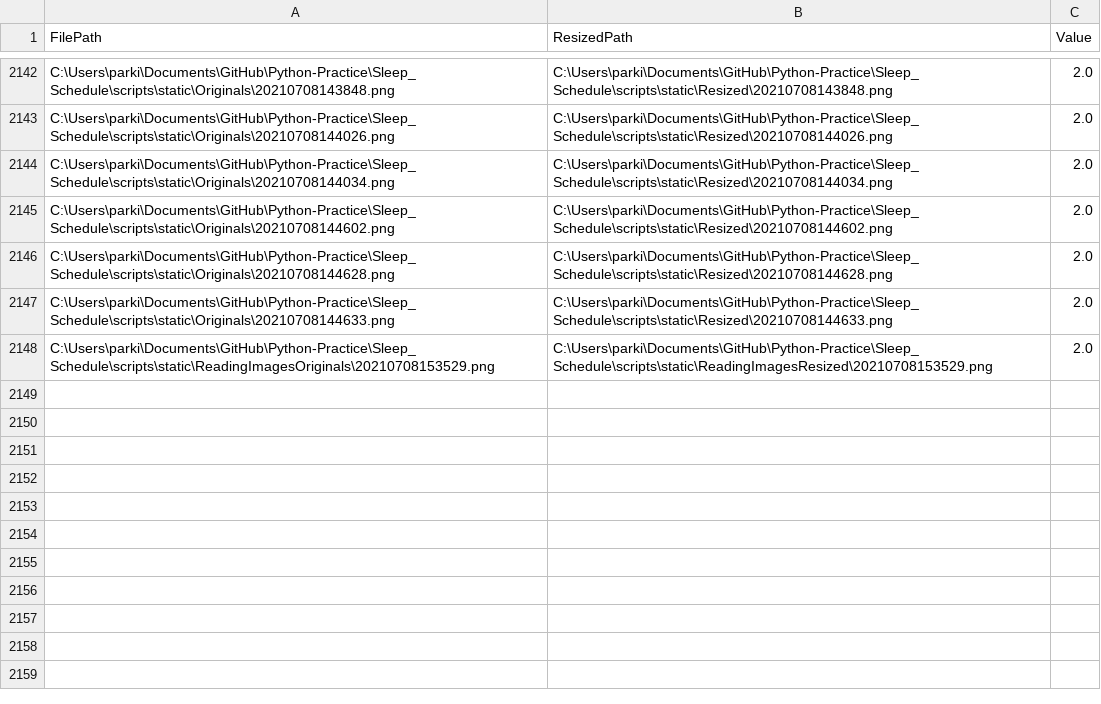
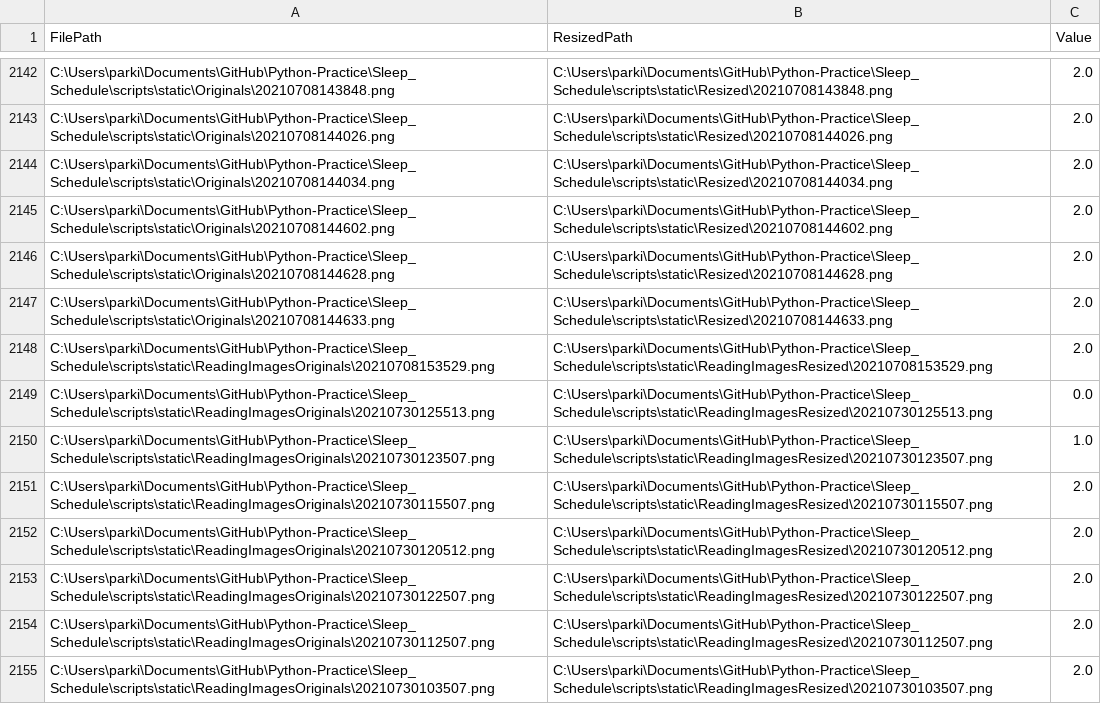
Before and after one commit to g-parki/Sleep-Schedule, a CSV file: data/data.csv, drawn as a sheet; only a part is shown, gaps mark what is left out.

```diff
--- a/data/data.csv
+++ b/data/data.csv
@@ -2148 +2148,8 @@ C:\Users\parki\Documents\GitHub\Python-Practice\Sleep_Schedule\scripts\static\Or
 C:\Users\parki\Documents\GitHub\Python-Practice\Sleep_Schedule\scripts\static\ReadingImagesOriginals\20210708153529.png,C:\Users\parki\Documents\GitHub\Python-Practice\Sleep_Schedule\scripts\static\ReadingImagesResized\20210708153529.png,2.0
+C:\Users\parki\Documents\GitHub\Python-Practice\Sleep_Schedule\scripts\static\ReadingImagesOriginals\20210730125513.png,C:\Users\parki\Documents\GitHub\Python-Practice\Sleep_Schedule\scripts\static\ReadingImagesResized\20210730125513.png,0.0
+C:\Users\parki\Documents\GitHub\Python-Practice\Sleep_Schedule\scripts\static\ReadingImagesOriginals\20210730123507.png,C:\Users\parki\Documents\GitHub\Python-Practice\Sleep_Schedule\scripts\static\ReadingImagesResized\20210730123507.png,1.0
+C:\Users\parki\Documents\GitHub\Python-Practice\Sleep_Schedule\scripts\static\ReadingImagesOriginals\20210730115507.png,C:\Users\parki\Documents\GitHub\Python-Practice\Sleep_Schedule\scripts\static\ReadingImagesResized\20210730115507.png,2.0
+C:\Users\parki\Documents\GitHub\Python-Practice\Sleep_Schedule\scripts\static\ReadingImagesOriginals\20210730120512.png,C:\Users\parki\Documents\GitHub\Python-Practice\Sleep_Schedule\scripts\static\ReadingImagesResized\20210730120512.png,2.0
+C:\Users\parki\Documents\GitHub\Python-Practice\Sleep_Schedule\scripts\static\ReadingImagesOriginals\20210730122507.png,C:\Users\parki\Documents\GitHub\Python-Practice\Sleep_Schedule\scripts\static\ReadingImagesResized\20210730122507.png,2.0
+C:\Users\parki\Documents\GitHub\Python-Practice\Sleep_Schedule\scripts\static\ReadingImagesOriginals\20210730112507.png,C:\Users\parki\Documents\GitHub\Python-Practice\Sleep_Schedule\scripts\static\ReadingImagesResized\20210730112507.png,2.0
+C:\Users\parki\Documents\GitHub\Python-Practice\Sleep_Schedule\scripts\static\ReadingImagesOriginals\20210730103507.png,C:\Users\parki\Documents\GitHub\Python-Practice\Sleep_Schedule\scripts\static\ReadingImagesResized\20210730103507.png,2.0
```
Also changed, not shown: 10 other files.
